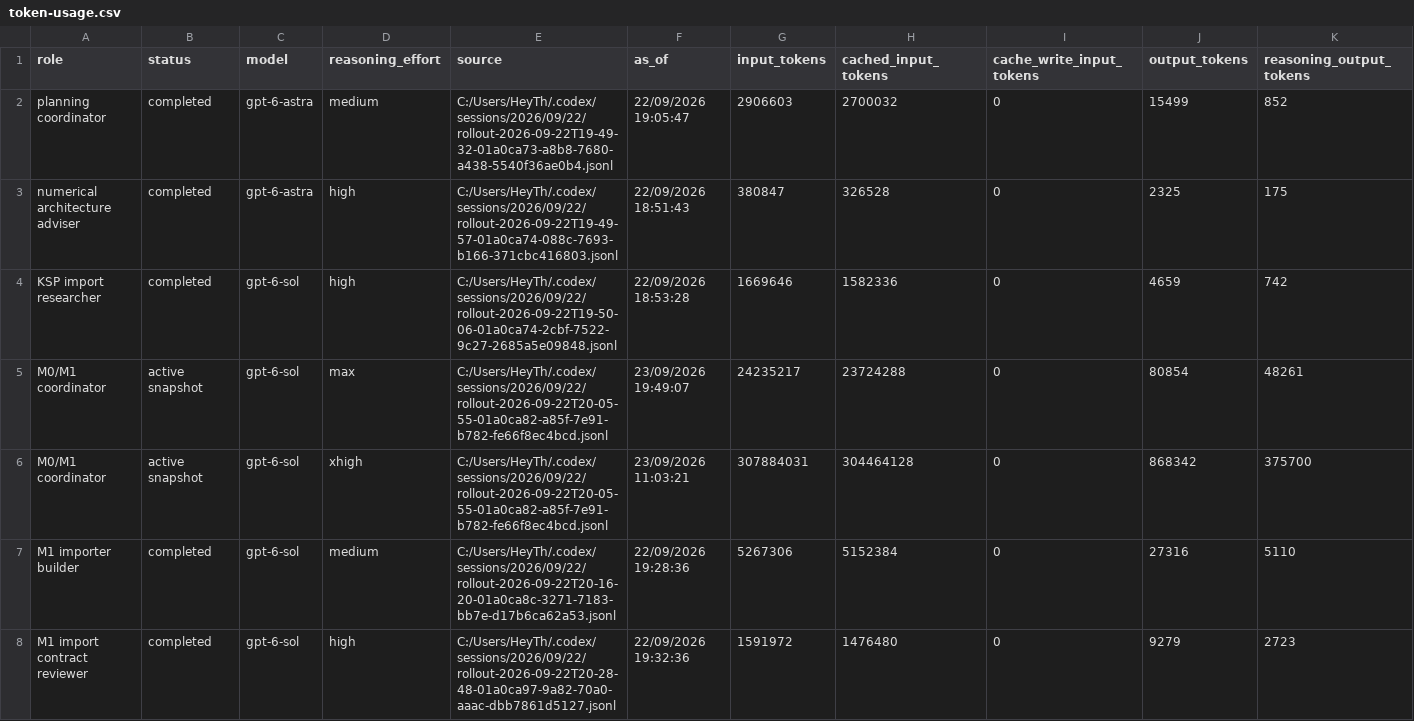
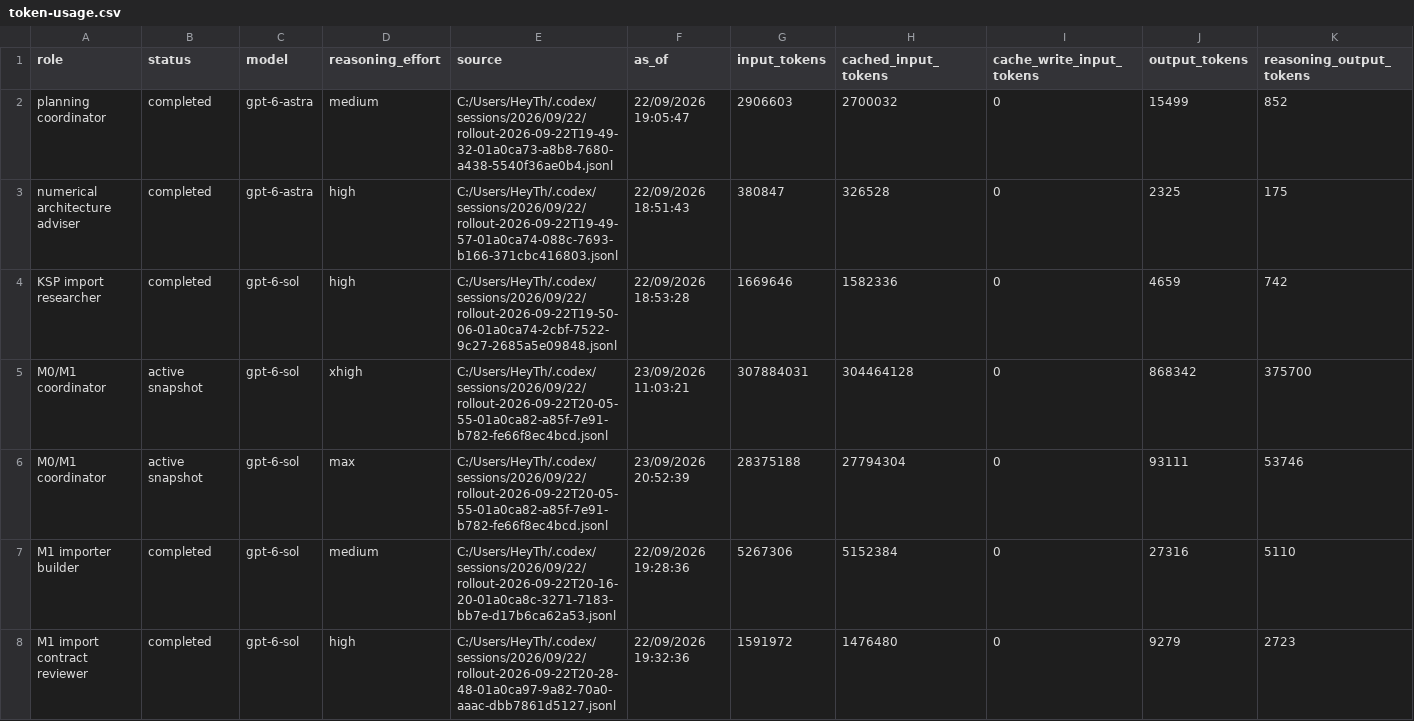
Before and after one commit to sixnationn/ksp-mission-analysis, a CSV file: benchmarks/token-usage.csv, drawn as a sheet; only a part is shown; removed rows and columns are numbered as before the commit, all else as after; rows hold the shown columns only; the diff names each change by its address in the sheet, - before the commit and + after, or states it on an @@ line.

```diff
--- a/benchmarks/token-usage.csv
+++ b/benchmarks/token-usage.csv
-row 5: M0/M1 coordinator | active snapshot | gpt-6-sol | max | C:/Users/HeyTh/.codex/sessions/2026/09/22/rollout-2026-09-22T20-05-55-01a0ca82-a85f-7e91-b782-fe66f8ec4bcd.jsonl | 23/09/2026 19:49:07 | 24235217 | 23724288 | 0 | 80854 | 48261
+row 6: M0/M1 coordinator | active snapshot | gpt-6-sol | max | C:/Users/HeyTh/.codex/sessions/2026/09/22/rollout-2026-09-22T20-05-55-01a0ca82-a85f-7e91-b782-fe66f8ec4bcd.jsonl | 23/09/2026 20:52:39 | 28375188 | 27794304 | 0 | 93111 | 53746
```
Also changed, not shown: 7 other files.
